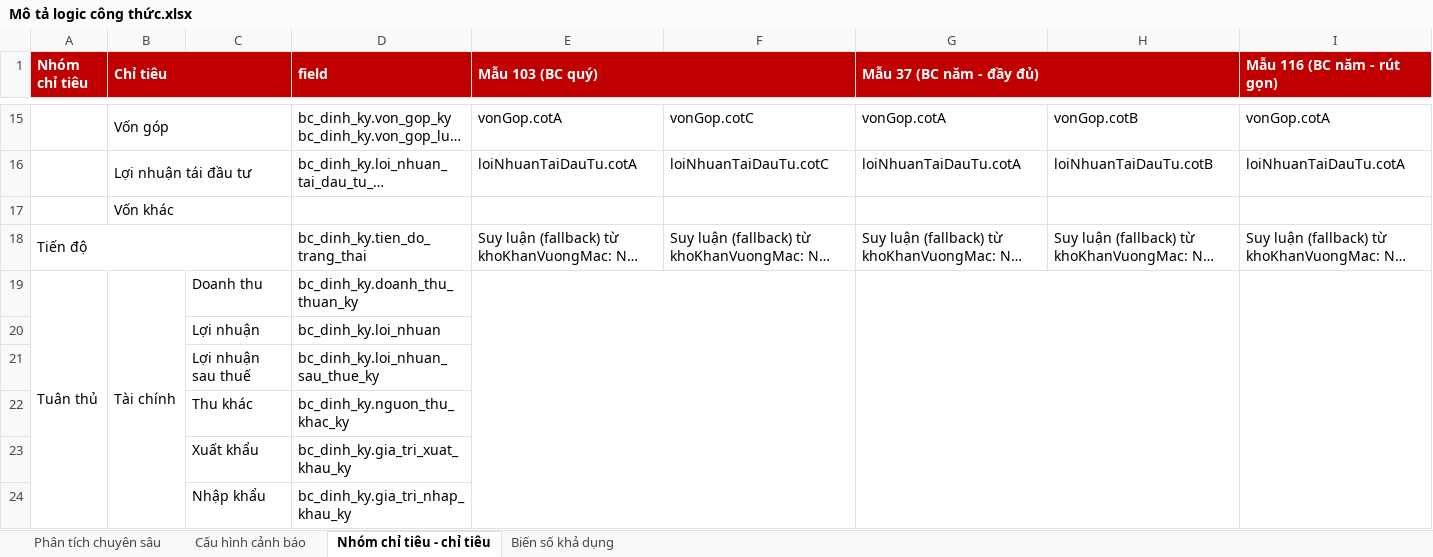
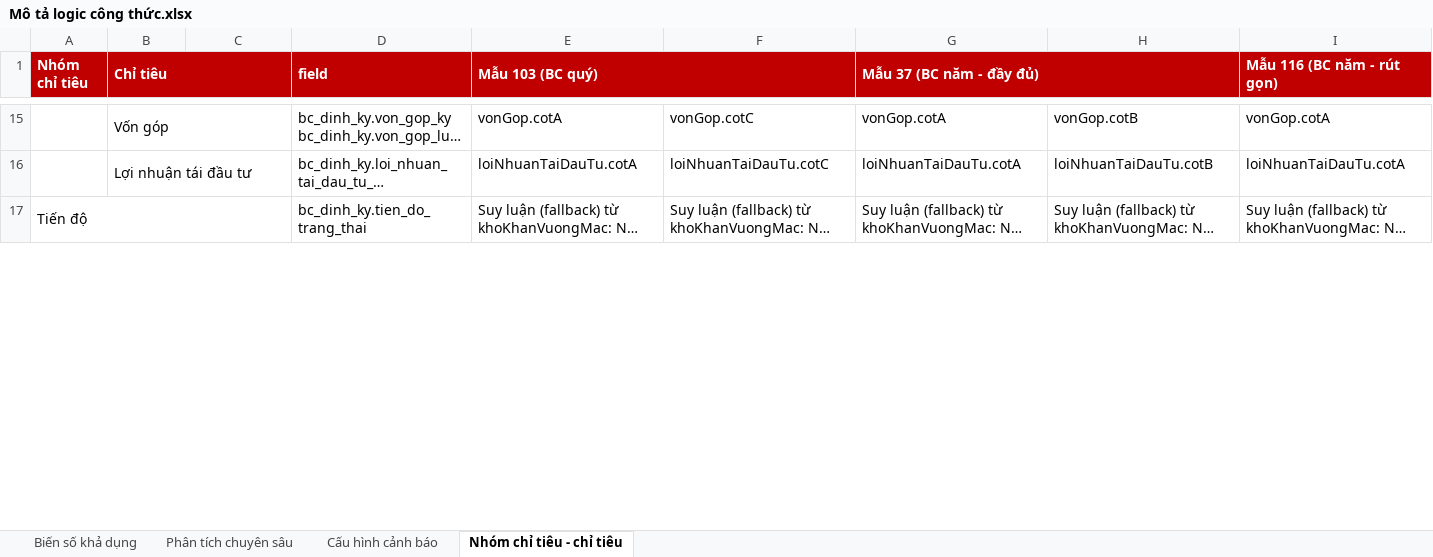
Before and after one commit to dominhquan12/cmcdtqg-claude, an Excel workbook: tasks/phantichchuyensau/Mô tả logic công thức.xlsx, sheet Nhóm chỉ tiêu - chỉ tiêu, drawn as a sheet; only a part is shown, gaps mark what is left out; long unchanged cells end in …; values as stored, in another font and other column widths than the file's, no borders; rows hold the shown columns only; the diff covers the shown part only; the diff names each change by its address in the sheet, - before the commit and + after, or states it on an @@ line.

```diff
--- a/tasks/phantichchuyensau/Mô tả logic công thức.xlsx (sheet Nhóm chỉ tiêu - chỉ tiêu)
+++ b/tasks/phantichchuyensau/Mô tả logic công thức.xlsx (sheet Nhóm chỉ tiêu - chỉ tiêu)
@@ sheet tab order changed: Biến số khả dụng | Phân tích chuyên sâu | Cấu hình cảnh báo | Nhóm chỉ tiêu - chỉ tiêu @@
-row 17:  | Vốn khác
@@ row 19 hidden: Tuân thủ | Tài chính | Doanh thu | bc_dinh_ky.doanh_thu_thuan_ky @@
@@ row 20 hidden:  |  | Lợi nhuận | bc_dinh_ky.loi_nhuan @@
@@ row 21 hidden:  |  | Lợi nhuận sau thuế | bc_dinh_ky.loi_nhuan_sau_thue_ky @@
@@ row 22 hidden:  |  | Thu khác | bc_dinh_ky.nguon_thu_khac_ky @@
@@ row 23 hidden:  |  | Xuất khẩu | bc_dinh_ky.gia_tri_xuat_khau_ky @@
@@ row 24 hidden:  |  | Nhập khẩu | bc_dinh_ky.gia_tri_nhap_khau_ky @@
```
Also changed, not shown: 3 hidden or unhidden rows and 12 edited cells elsewhere in this sheet, sheet Phân tích chuyên sâu, sheet Cấu hình cảnh báo, 3 other files.
